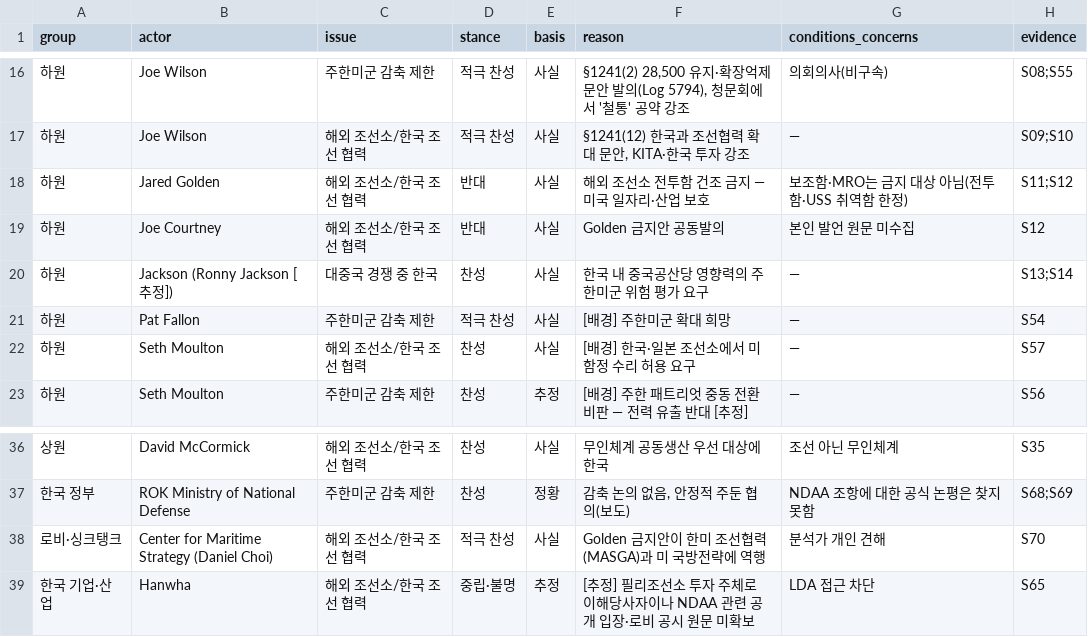
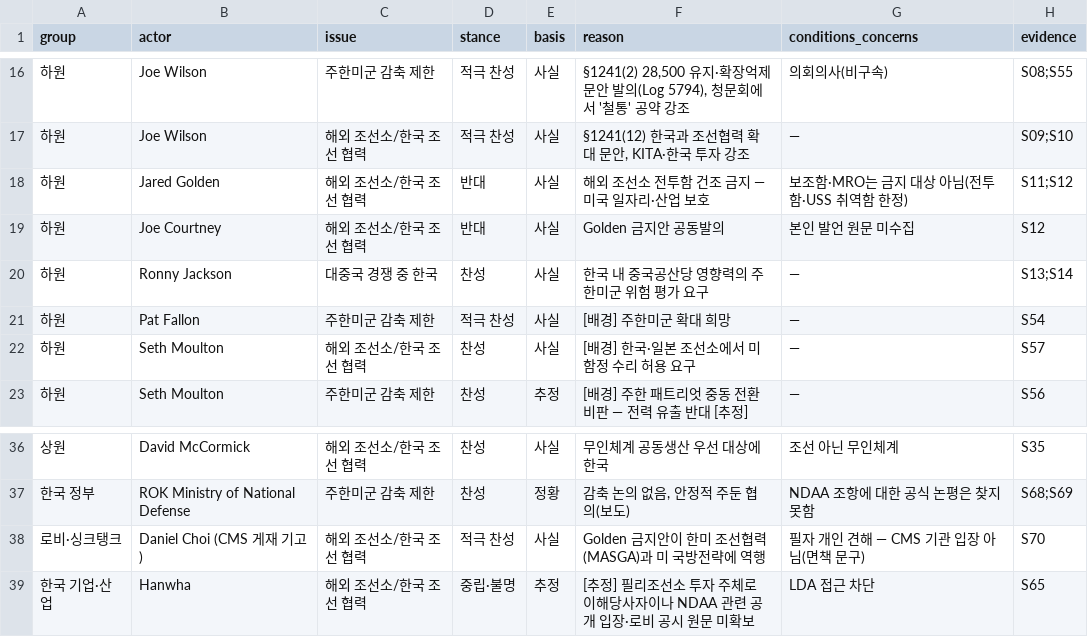
Before and after one commit to woochangkang/us_legislature, a CSV file: ndaa_korea/data/stances.csv, drawn as a sheet; only a part is shown, gaps mark what is left out.

```diff
--- a/ndaa_korea/data/stances.csv
+++ b/ndaa_korea/data/stances.csv
@@ -19,3 +19,3 @@ group,actor,issue,stance,basis,reason,conditions_concerns,evidence
 하원,Joe Courtney,해외 조선소/한국 조선 협력,반대,사실,Golden 금지안 공동발의,본인 발언 원문 미수집,S12
-하원,Jackson (Ronny Jackson [추정]),대중국 경쟁 중 한국,찬성,사실,한국 내 중국공산당 영향력의 주한미군 위험 평가 요구,—,S13;S14
+하원,Ronny Jackson,대중국 경쟁 중 한국,찬성,사실,한국 내 중국공산당 영향력의 주한미군 위험 평가 요구,—,S13;S14
 하원,Pat Fallon,주한미군 감축 제한,적극 찬성,사실,[배경] 주한미군 확대 희망,—,S54
@@ -37,3 +37,3 @@ group,actor,issue,stance,basis,reason,conditions_concerns,evidence
 한국 정부,ROK Ministry of National Defense,주한미군 감축 제한,찬성,정황,"감축 논의 없음, 안정적 주둔 협의(보도)",NDAA 조항에 대한 공식 논평은 찾지 못함,S68;S69
-로비·싱크탱크,Center for Maritime Strategy (Daniel Choi),해외 조선소/한국 조선 협력,적극 찬성,사실,Golden 금지안이 한미 조선협력(MASGA)과 미 국방전략에 역행,분석가 개인 견해,S70
+로비·싱크탱크,Daniel Choi (CMS 게재 기고),해외 조선소/한국 조선 협력,적극 찬성,사실,Golden 금지안이 한미 조선협력(MASGA)과 미 국방전략에 역행,필자 개인 견해 — CMS 기관 입장 아님(면책 문구),S70
 한국 기업·산업,Hanwha,해외 조선소/한국 조선 협력,중립·불명,추정,[추정] 필리조선소 투자 주체로 이해당사자이나 NDAA 관련 공개 입장·로비 공시 원문 미확보,LDA 접근 차단,S65
```
Also changed, not shown: ndaa_korea/data/actors.csv, ndaa_korea/data/statements.csv, 13 other files.
